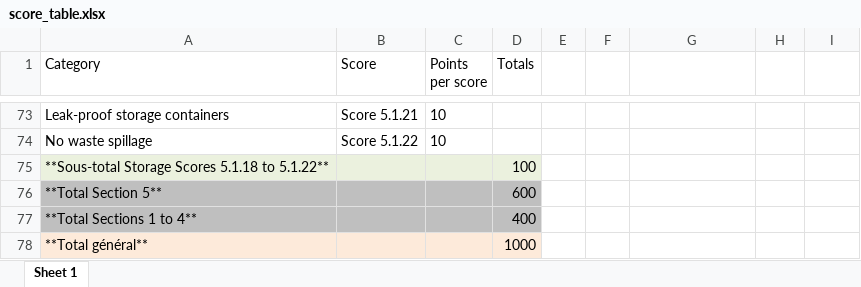
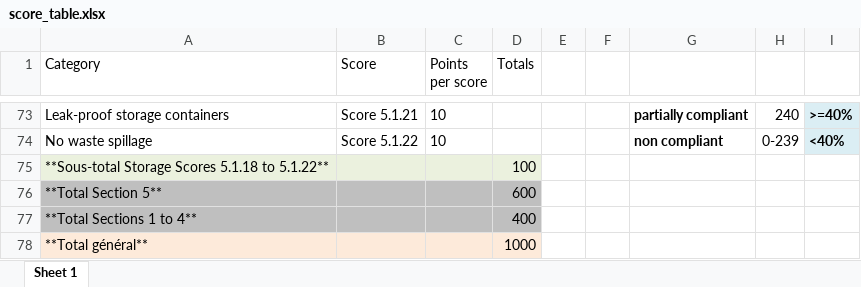
Before and after one commit to AD0791/dri_team.mWater, an Excel workbook: score_table.xlsx, sheet Sheet 1, drawn as a sheet; only a part is shown, gaps mark what is left out; values as stored, in another font and other column widths than the file's, no borders; the diff covers the shown part only; the diff names each change by its address in the sheet, - before the commit and + after, or states it on an @@ line.

```diff
--- a/score_table.xlsx (sheet Sheet 1)
+++ b/score_table.xlsx (sheet Sheet 1)
-G73: (empty)
+G73: partially compliant
-H73: (empty)
+H73: 240
-I73:I74 fill: none
+I73:I74 fill: #DBEEF4
-I73: (empty)
+I73: >=40%
-G74: (empty)
+G74: non compliant
-H74: (empty)
+H74: 0-239
-I74: (empty)
+I74: <40%
```
Also changed, not shown: 1 added row, 1 removed row, 21 edited cells, cell formats and merged cells elsewhere in this sheet, 2 other files.
